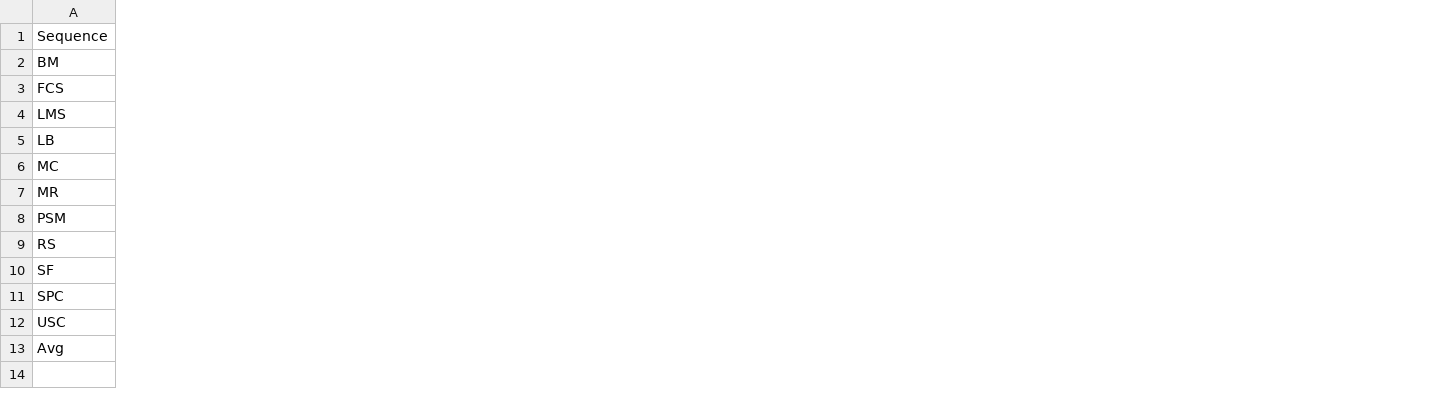
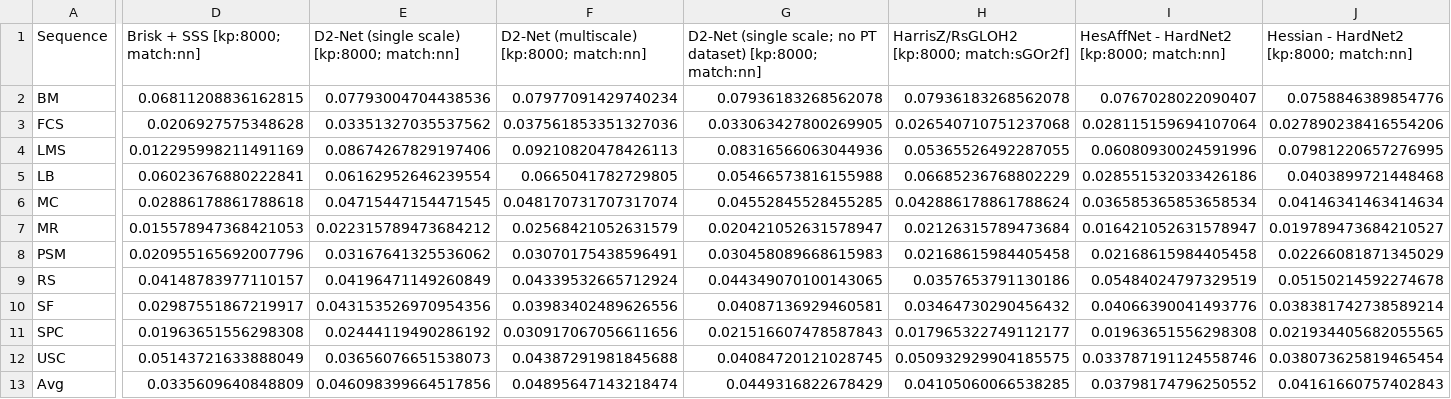
Before and after one commit to image-matching-workshop/image-matching-workshop.github.io, a CSV file: csv/stereo-map15-perseq-kp-8000.csv, drawn as a sheet; only a part is shown, gaps mark what is left out; the diff covers the shown part only; the diff names each change by its address in the sheet, - before the commit and + after, or states it on an @@ line.

```diff
--- a/csv/stereo-map15-perseq-kp-8000.csv
+++ b/csv/stereo-map15-perseq-kp-8000.csv
+column D (Brisk + SSS [kp:8000; match:nn]), rows 2-13: 0.06811208836162815 | 0.0206927575348628 | 0.012295998211491169 | 0.06023676880222841 | 0.02886178861788618 | 0.015578947368421053 | 0.020955165692007796 | 0.04148783977110157 | 0.02987551867219917 | 0.01963651556298308 | 0.05143721633888049 | 0.0335609640848809
+column E, rows 1-13: D2-Net (single scale) [kp:8000; match:nn] | 0.07793004704438536 | 0.03351327035537562 | 0.08674267829197406 | 0.06162952646239554 | 0.04715447154471545 | 0.022315789473684212 | 0.03167641325536062 | 0.04196471149260849 | 0.043153526970954356 | 0.02444119490286192 | 0.03656076651538073 | 0.046098399664517856
+column F, rows 1-13: D2-Net (multiscale) [kp:8000; match:nn] | 0.07977091429740234 | 0.037561853351327036 | 0.09210820478426113 | 0.0665041782729805 | 0.048170731707317074 | 0.02568421052631579 | 0.03070175438596491 | 0.04339532665712924 | 0.03983402489626556 | 0.030917067056611656 | 0.04387291981845688 | 0.04895647143218474
+column G, rows 1-13: D2-Net (single scale; no PT dataset) [kp:8000; match:nn] | 0.07936183268562078 | 0.033063427800269905 | 0.08316566063044936 | 0.05466573816155988 | 0.04552845528455285 | 0.020421052631578947 | 0.030458089668615983 | 0.044349070100143065 | 0.04087136929460581 | 0.021516607478587843 | 0.04084720121028745 | 0.0449316822678429
+column H, rows 1-13: HarrisZ/RsGLOH2 [kp:8000; match:sGOr2f] | 0.07936183268562078 | 0.026540710751237068 | 0.05365526492287055 | 0.06685236768802229 | 0.042886178861788624 | 0.02126315789473684 | 0.02168615984405458 | 0.0357653791130186 | 0.03464730290456432 | 0.017965322749112177 | 0.050932929904185575 | 0.04105060066538285
+column I, rows 1-13: HesAffNet - HardNet2 [kp:8000; match:nn] | 0.0767028022090407 | 0.028115159694107064 | 0.06080930024591996 | 0.028551532033426186 | 0.036585365853658534 | 0.016421052631578947 | 0.02168615984405458 | 0.05484024797329519 | 0.04066390041493776 | 0.01963651556298308 | 0.033787191124558746 | 0.03798174796250552
+column J, rows 1-13: Hessian - HardNet2 [kp:8000; match:nn] | 0.0758846389854776 | 0.027890238416554206 | 0.07981220657276995 | 0.0403899721448468 | 0.04146341463414634 | 0.019789473684210527 | 0.02266081871345029 | 0.05150214592274678 | 0.038381742738589214 | 0.021934405682055565 | 0.038073625819465454 | 0.04161660757402843
```
Also changed, not shown: 9 added columns elsewhere in this file, csv/mvs-map-th-bagsize-10.csv, csv/mvs-map-th-bagsize-3.csv, 56 other files.
